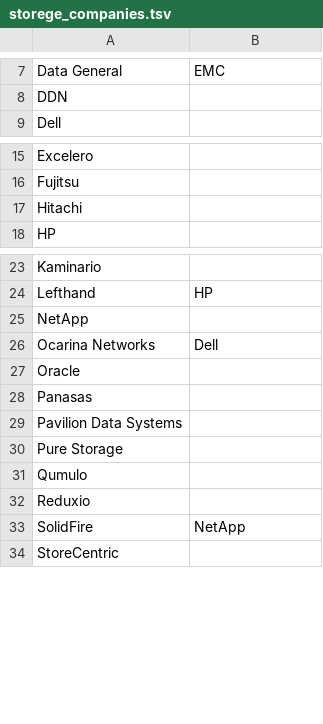
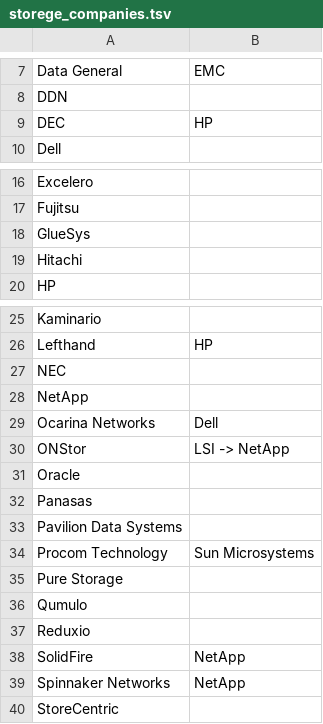
Before and after one commit to hiroyuki-sato/notebook, a TSV file: storege_companies.tsv, drawn as a sheet; only a part is shown, gaps mark what is left out.

Commit message:
Update storage companies

```diff
--- a/storege_companies.tsv
+++ b/storege_companies.tsv
@@ -8,2 +8,3 @@ Data General	EMC
 DDN	
+DEC	HP
 Dell	
@@ -16,2 +17,3 @@ Excelero
 Fujitsu	
+GlueSys	
 Hitachi	
@@ -24,4 +26,6 @@ Kaminario
 Lefthand	HP
+NEC	
 NetApp	
 Ocarina Networks	Dell
+ONStor	LSI -> NetApp
 Oracle
@@ -29,2 +33,3 @@ Panasas
 Pavilion Data Systems	
+Procom Technology	Sun Microsystems
 Pure Storage	
@@ -33,2 +38,3 @@ Reduxio
 SolidFire	NetApp
+Spinnaker Networks	NetApp
 StoreCentric	
```
